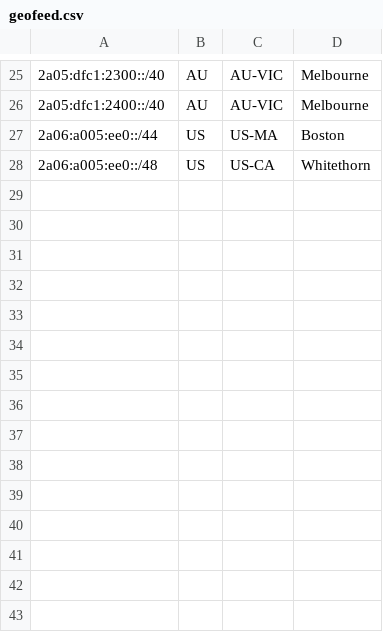
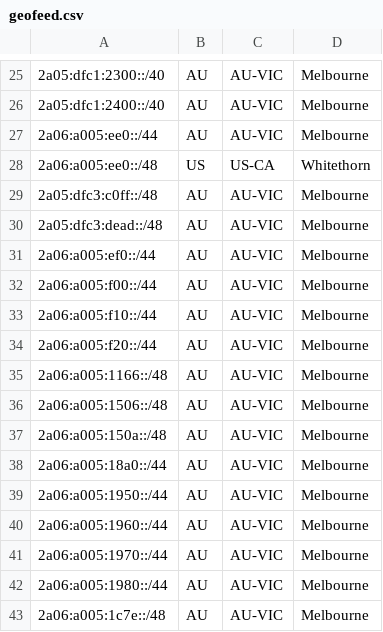
Before and after one commit to Chromatic-Garden-Sites/beakonet, a CSV file: netinfo/geofeed.csv, drawn as a sheet; only a part is shown, gaps mark what is left out.

Commit message:
Update geofeed.csv

```diff
--- a/netinfo/geofeed.csv
+++ b/netinfo/geofeed.csv
@@ -26,3 +26,18 @@
 2a05:dfc1:2400::/40,AU,AU-VIC,Melbourne,
-2a06:a005:ee0::/44,US,US-MA,Boston,
+2a06:a005:ee0::/44,AU,AU-VIC,Melbourne,
 2a06:a005:ee0::/48,US,US-CA,Whitethorn,
+2a05:dfc3:c0ff::/48,AU,AU-VIC,Melbourne,
+2a05:dfc3:dead::/48,AU,AU-VIC,Melbourne,
+2a06:a005:ef0::/44,AU,AU-VIC,Melbourne,
+2a06:a005:f00::/44,AU,AU-VIC,Melbourne,
+2a06:a005:f10::/44,AU,AU-VIC,Melbourne,
+2a06:a005:f20::/44,AU,AU-VIC,Melbourne,
+2a06:a005:1166::/48,AU,AU-VIC,Melbourne,
+2a06:a005:1506::/48,AU,AU-VIC,Melbourne,
+2a06:a005:150a::/48,AU,AU-VIC,Melbourne,
+2a06:a005:18a0::/44,AU,AU-VIC,Melbourne,
+2a06:a005:1950::/44,AU,AU-VIC,Melbourne,
+2a06:a005:1960::/44,AU,AU-VIC,Melbourne,
+2a06:a005:1970::/44,AU,AU-VIC,Melbourne,
+2a06:a005:1980::/44,AU,AU-VIC,Melbourne,
+2a06:a005:1c7e::/48,AU,AU-VIC,Melbourne,
```
